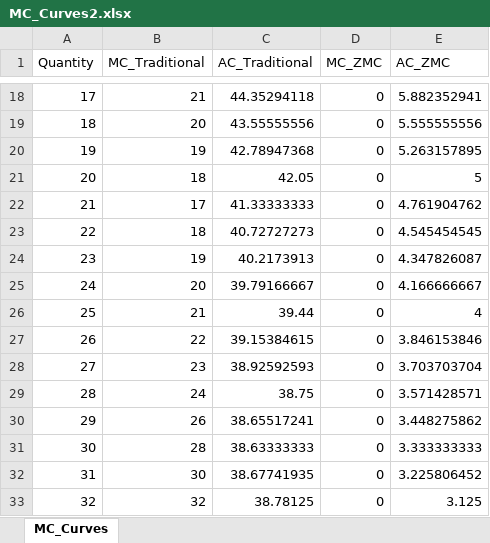
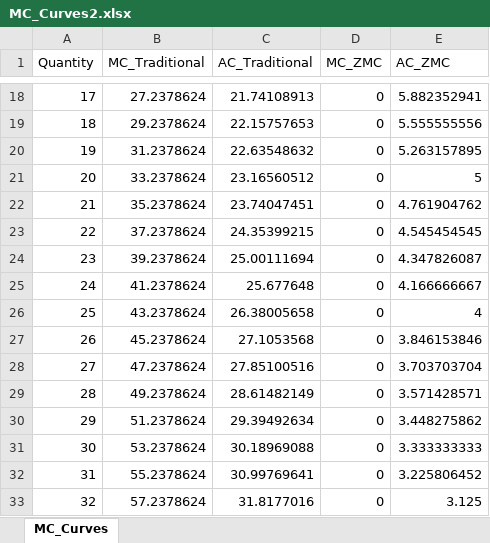
Before and after one commit to Miles-byte/Apricitas, an Excel workbook: Video Games, Sticky Prices, and Price Architecture/MC_Curves2.xlsx, sheet MC_Curves, drawn as a sheet; only a part is shown, gaps mark what is left out; values as stored, in another font and other column widths than the file's, no borders; charts and pictures not drawn; the diff covers the shown part only; the diff names each change by its address in the sheet, - before the commit and + after, or states it on an @@ line.

```diff
--- a/Video Games, Sticky Prices, and Price Architecture/MC_Curves2.xlsx (sheet MC_Curves)
+++ b/Video Games, Sticky Prices, and Price Architecture/MC_Curves2.xlsx (sheet MC_Curves)
-B18 (MC_Traditional): 21
+B18 (MC_Traditional): 27.2378624
-C18 (AC_Traditional): 44.35294118
+C18 (AC_Traditional): 21.74108913
-B19 (MC_Traditional): 20
+B19 (MC_Traditional): 29.2378624
-C19 (AC_Traditional): 43.55555556
+C19 (AC_Traditional): 22.15757653
-B20 (MC_Traditional): 19
+B20 (MC_Traditional): 31.2378624
-C20 (AC_Traditional): 42.78947368
+C20 (AC_Traditional): 22.63548632
-B21 (MC_Traditional): 18
+B21 (MC_Traditional): 33.2378624
-C21 (AC_Traditional): 42.05
+C21 (AC_Traditional): 23.16560512
-B22 (MC_Traditional): 17
+B22 (MC_Traditional): 35.2378624
-C22 (AC_Traditional): 41.33333333
+C22 (AC_Traditional): 23.74047451
-B23 (MC_Traditional): 18
+B23 (MC_Traditional): 37.2378624
-C23 (AC_Traditional): 40.72727273
+C23 (AC_Traditional): 24.35399215
-B24 (MC_Traditional): 19
+B24 (MC_Traditional): 39.2378624
-C24 (AC_Traditional): 40.2173913
+C24 (AC_Traditional): 25.00111694
-B25 (MC_Traditional): 20
+B25 (MC_Traditional): 41.2378624
-C25 (AC_Traditional): 39.79166667
+C25 (AC_Traditional): 25.677648
-B26 (MC_Traditional): 21
+B26 (MC_Traditional): 43.2378624
-C26 (AC_Traditional): 39.44
+C26 (AC_Traditional): 26.38005658
-B27 (MC_Traditional): 22
+B27 (MC_Traditional): 45.2378624
-C27 (AC_Traditional): 39.15384615
+C27 (AC_Traditional): 27.1053568
-B28 (MC_Traditional): 23
+B28 (MC_Traditional): 47.2378624
-C28 (AC_Traditional): 38.92592593
+C28 (AC_Traditional): 27.85100516
-B29 (MC_Traditional): 24
+B29 (MC_Traditional): 49.2378624
-C29 (AC_Traditional): 38.75
+C29 (AC_Traditional): 28.61482149
-B30 (MC_Traditional): 26
+B30 (MC_Traditional): 51.2378624
-C30 (AC_Traditional): 38.65517241
+C30 (AC_Traditional): 29.39492634
-B31 (MC_Traditional): 28
+B31 (MC_Traditional): 53.2378624
-C31 (AC_Traditional): 38.63333333
+C31 (AC_Traditional): 30.18969088
-B32 (MC_Traditional): 30
+B32 (MC_Traditional): 55.2378624
-C32 (AC_Traditional): 38.67741935
+C32 (AC_Traditional): 30.99769641
-B33 (MC_Traditional): 32
+B33 (MC_Traditional): 57.2378624
-C33 (AC_Traditional): 38.78125
+C33 (AC_Traditional): 31.8177016
```
Also changed, not shown: 167 edited cells elsewhere in this sheet, formulas that keep their value, charts or pictures, 2 other files.
